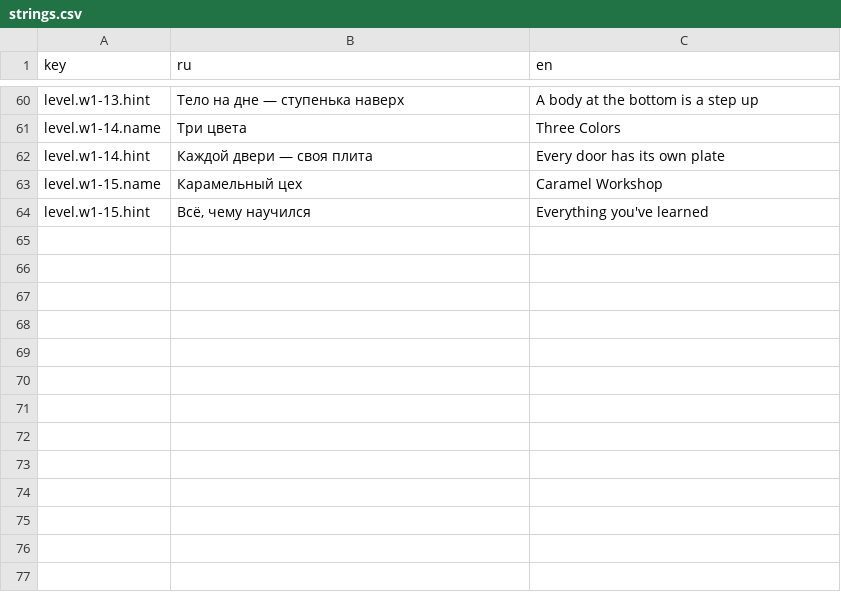
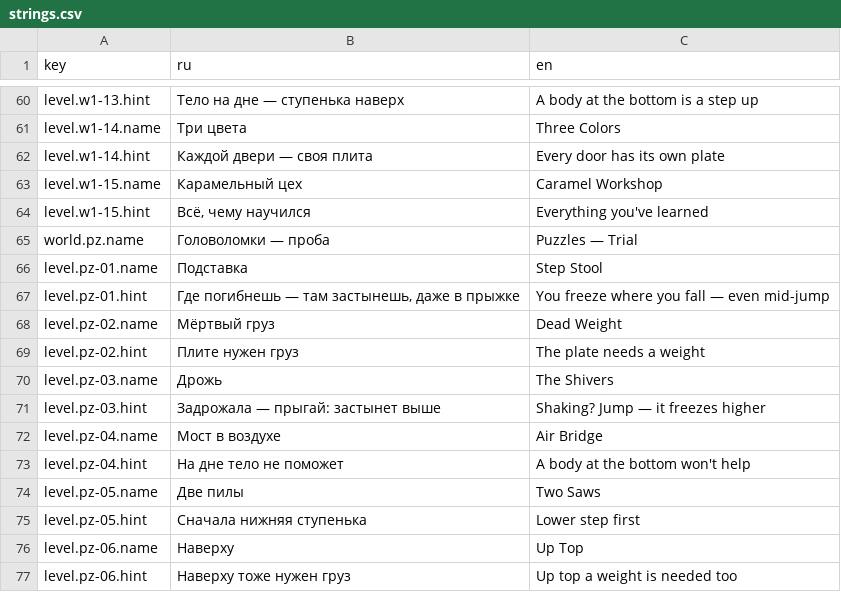
Before and after one commit to nikitayaponov12345-stack/jelly, a CSV file: translations/strings.csv, drawn as a sheet; only a part is shown, gaps mark what is left out.

Commit message:
M1-03: проба — шесть уровней-головоломок

```diff
--- a/translations/strings.csv
+++ b/translations/strings.csv
@@ -64 +64,14 @@ level.w1-15.name,Карамельный цех,Caramel Workshop
 level.w1-15.hint,"Всё, чему научился",Everything you've learned
+world.pz.name,Головоломки — проба,Puzzles — Trial
+level.pz-01.name,Подставка,Step Stool
+level.pz-01.hint,"Где погибнешь — там застынешь, даже в прыжке",You freeze where you fall — even mid-jump
+level.pz-02.name,Мёртвый груз,Dead Weight
+level.pz-02.hint,Плите нужен груз,The plate needs a weight
+level.pz-03.name,Дрожь,The Shivers
+level.pz-03.hint,Задрожала — прыгай: застынет выше,Shaking? Jump — it freezes higher
+level.pz-04.name,Мост в воздухе,Air Bridge
+level.pz-04.hint,На дне тело не поможет,A body at the bottom won't help
+level.pz-05.name,Две пилы,Two Saws
+level.pz-05.hint,Сначала нижняя ступенька,Lower step first
+level.pz-06.name,Наверху,Up Top
+level.pz-06.hint,Наверху тоже нужен груз,Up top a weight is needed too
```
Also changed, not shown: 19 other files.
